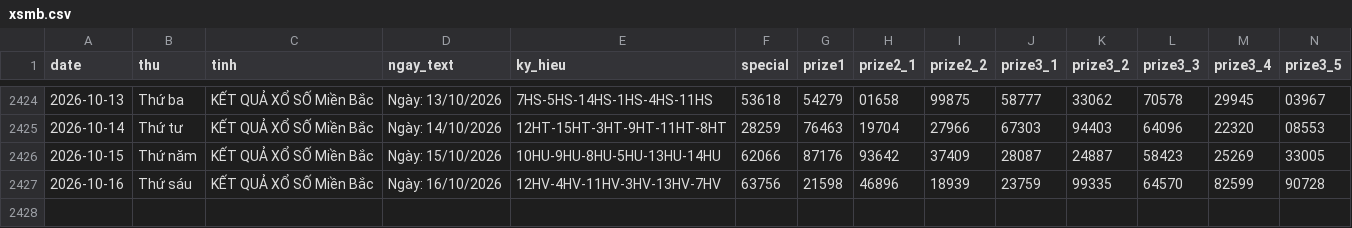
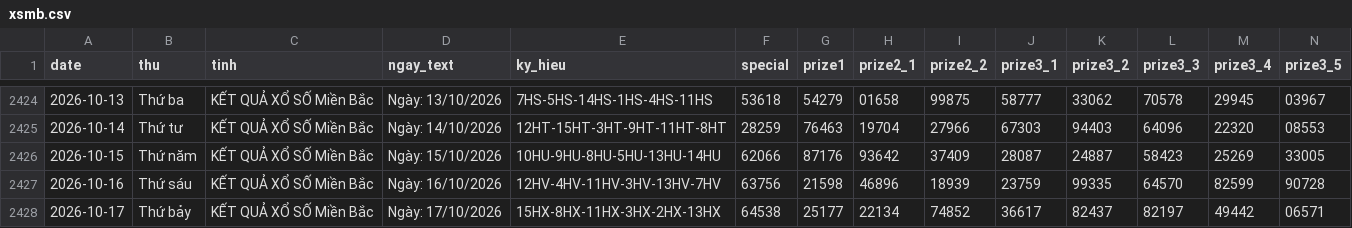
Before and after one commit to tuanseo5t-alt/xsmb-analysis, a CSV file: data/xsmb.csv, drawn as a sheet; only a part is shown, gaps mark what is left out; rows hold the shown columns only; the diff names each change by its address in the sheet, - before the commit and + after, or states it on an @@ line.

```diff
--- a/data/xsmb.csv
+++ b/data/xsmb.csv
+row 2428: 2026-10-17 | Thứ bảy | KẾT QUẢ XỔ SỐ Miền Bắc | Ngày: 17/10/2026 | 15HX-8HX-11HX-3HX-2HX-13HX | 64538 | 25177 | 22134 | 74852 | 36617 | 82437 | 82197 | 49442 | 06571
```
Also changed, not shown: data/xsmb-2-digits.csv, data/xsmb-sparse.csv, 14 other files.
